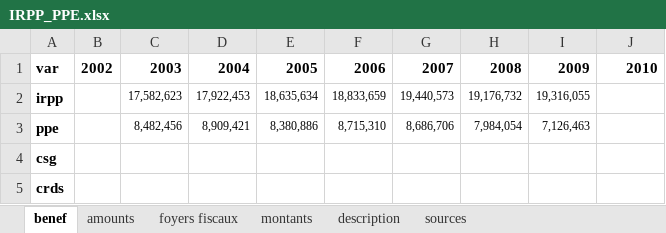
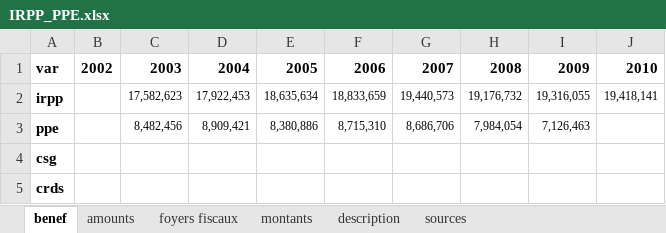
Before and after one commit to jsantoul/openfisca, an Excel workbook: src/countries/france/data/sources/IRPP_PPE.xlsx, sheet benef, drawn as a sheet; values as stored, in another font and other column widths than the file's, no borders; the diff names each change by its address in the sheet, - before the commit and + after, or states it on an @@ line.

```diff
--- a/src/countries/france/data/sources/IRPP_PPE.xlsx (sheet benef)
+++ b/src/countries/france/data/sources/IRPP_PPE.xlsx (sheet benef)
-J2: (empty)
+J2: 19,418,141
```
Also changed, not shown: sheet foyers fiscaux, sheet montants, sheet amounts, 9 other files.
